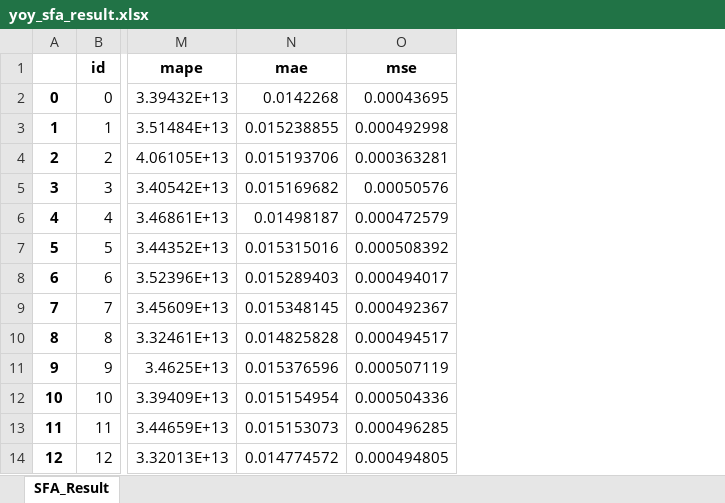
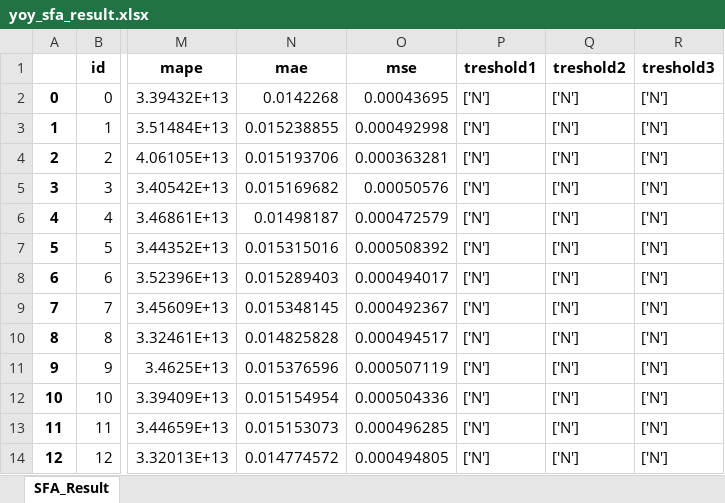
Before and after one commit to erfanhuda/python_scripts, an Excel workbook: file/input/model_Q124/output/yoy_sfa_result.xlsx, sheet SFA_Result, drawn as a sheet; only a part is shown, gaps mark what is left out; values as stored, in another font and other column widths than the file's, no borders; the diff names each change by its address in the sheet, - before the commit and + after, or states it on an @@ line.

```diff
--- a/file/input/model_Q124/output/yoy_sfa_result.xlsx (sheet SFA_Result)
+++ b/file/input/model_Q124/output/yoy_sfa_result.xlsx (sheet SFA_Result)
+column P (treshold1), rows 2-14: all ['N']
+column Q (treshold2), rows 2-14: all ['N']
+column R (treshold3), rows 2-14: all ['N']
```
Also changed, not shown: file/input/model_Q124/output/hoh_pearson_corr.xlsx, file/input/model_Q124/output/hoh_sfa_result.xlsx, 13 other files.
